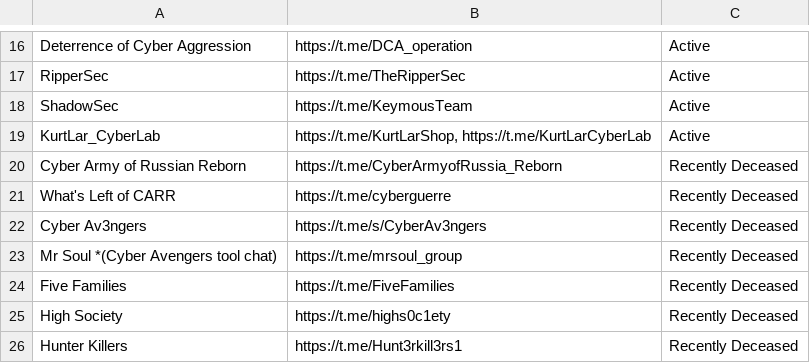
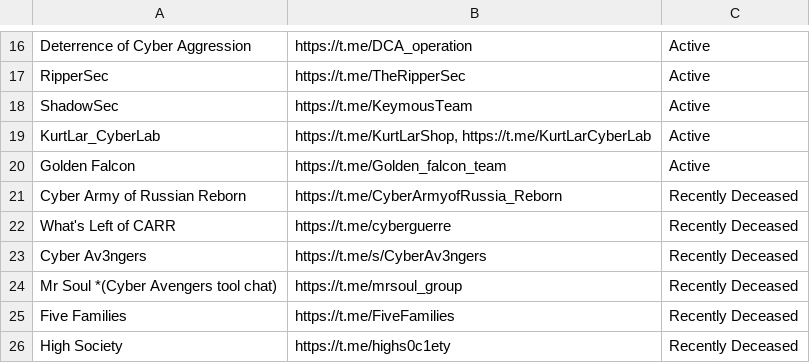
Before and after one commit to anton-shipulin/ICS-Telegram-Actors, a CSV file: ICS-Telegram-Actors.csv, drawn as a sheet; only a part is shown, gaps mark what is left out; the shorter side is filled out with more unchanged rows.

Commit message:
Added 'Golden Falcon'

```diff
--- a/ICS-Telegram-Actors.csv
+++ b/ICS-Telegram-Actors.csv
@@ -19,2 +19,3 @@ ShadowSec,https://t.me/KeymousTeam,Active
 KurtLar_CyberLab,"https://t.me/KurtLarShop, https://t.me/KurtLarCyberLab",Active
+Golden Falcon, https://t.me/Golden_falcon_team,Active
 Cyber Army of Russian Reborn,https://t.me/CyberArmyofRussia_Reborn,Recently Deceased
```
